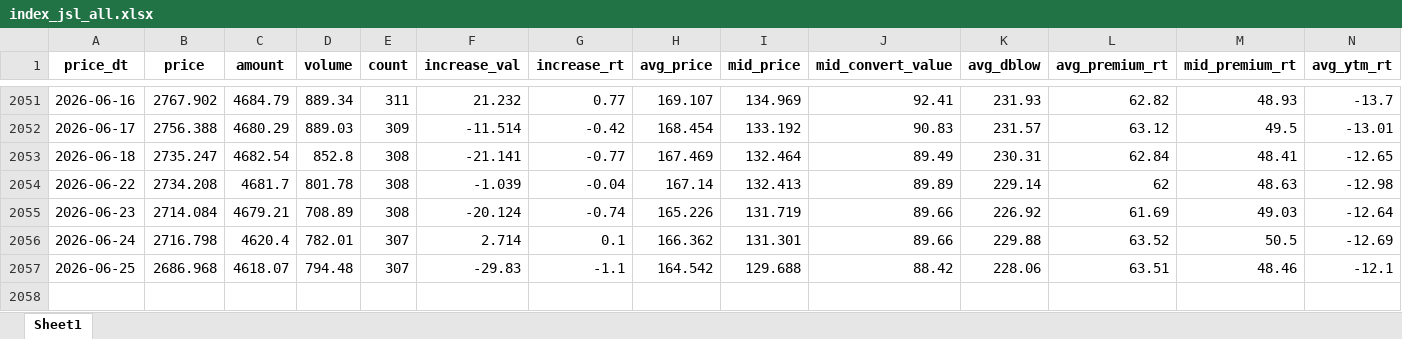
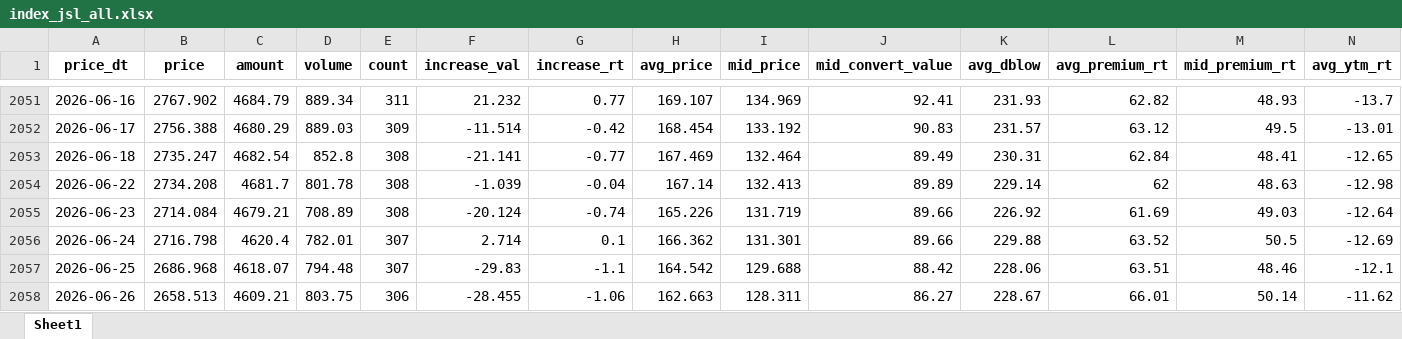
Before and after one commit to sparelife/Harpoon, an Excel workbook: index_jsl_all.xlsx, sheet Sheet1, drawn as a sheet; only a part is shown, gaps mark what is left out; values as stored, in another font and other column widths than the file's, no borders; rows hold the shown columns only; the diff names each change by its address in the sheet, - before the commit and + after, or states it on an @@ line.

```diff
--- a/index_jsl_all.xlsx (sheet Sheet1)
+++ b/index_jsl_all.xlsx (sheet Sheet1)
+row 2058: 2026-06-26 | 2658.513 | 4609.21 | 803.75 | 306 | -28.455 | -1.06 | 162.663 | 128.311 | 86.27 | 228.67 | 66.01 | 50.14 | -11.62
```
Also changed, not shown: 2 other files.
